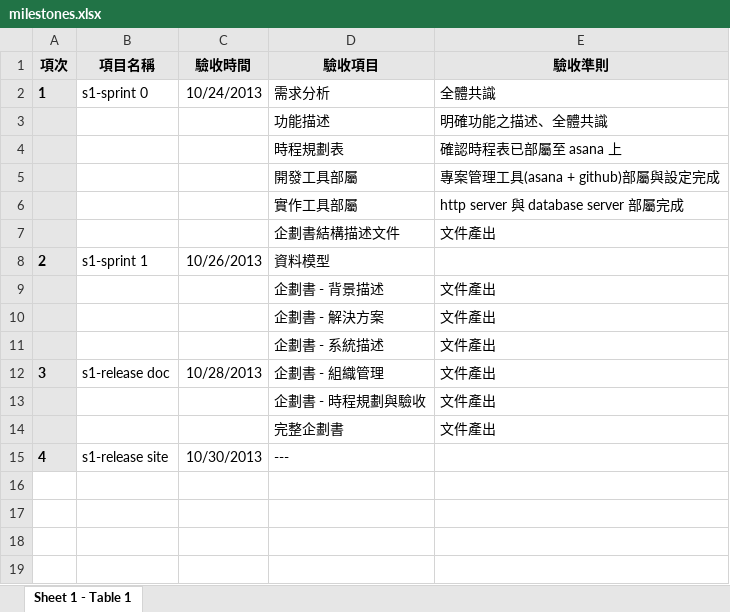
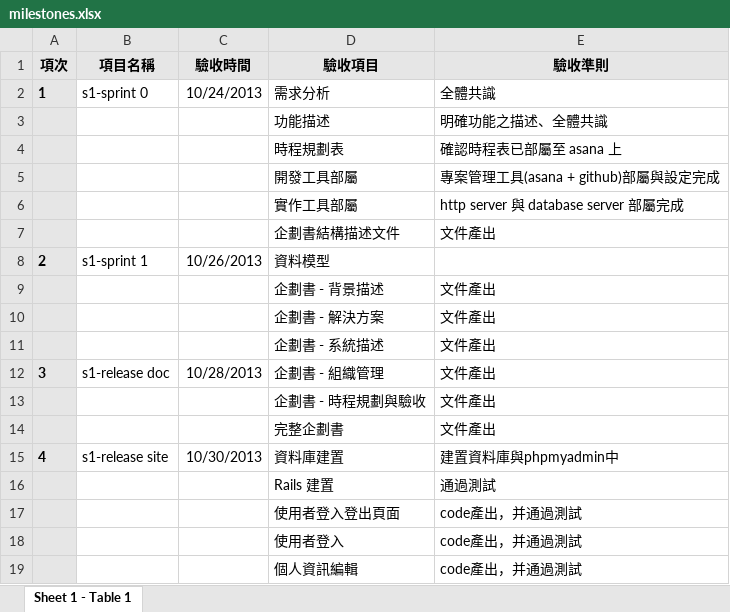
Before and after one commit to jaiyalas/AlumniBook, an Excel workbook: doc/ch7/milestones.xlsx, sheet Sheet 1 - Table 1, drawn as a sheet; values as stored, in another font and other column widths than the file's, no borders; the diff names each change by its address in the sheet, - before the commit and + after, or states it on an @@ line.

Commit message:
modify ch6 xlsx , ch7 xlsx

```diff
--- a/doc/ch7/milestones.xlsx (sheet Sheet 1 - Table 1)
+++ b/doc/ch7/milestones.xlsx (sheet Sheet 1 - Table 1)
-D15 (驗收項目): ---
+D15 (驗收項目): 資料庫建置
-E15 (驗收準則): (empty)
+E15 (驗收準則): 建置資料庫與phpmyadmin中
+row 16:  |  |  | Rails 建置 | 通過測試
+row 17:  |  |  | 使用者登入登出頁面 | code產出，并通過測試
+row 18:  |  |  | 使用者登入 | code產出，并通過測試
+row 19:  |  |  | 個人資訊編輯 | code產出，并通過測試
```
Also changed, not shown: doc/ch6/工作項目與時程.xlsx, 1 other file.
